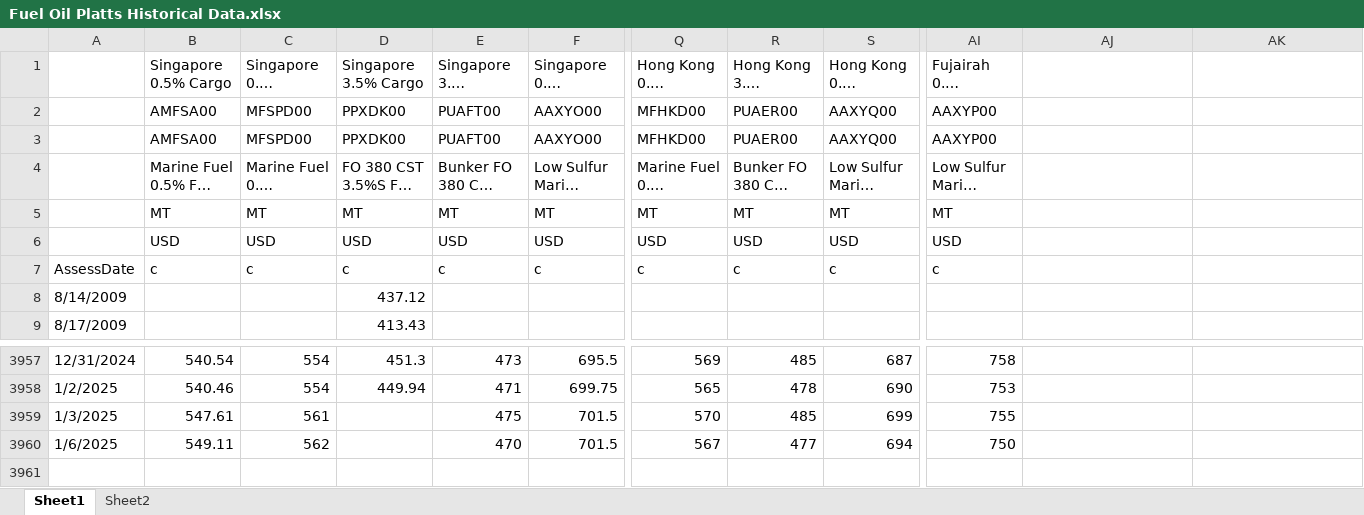
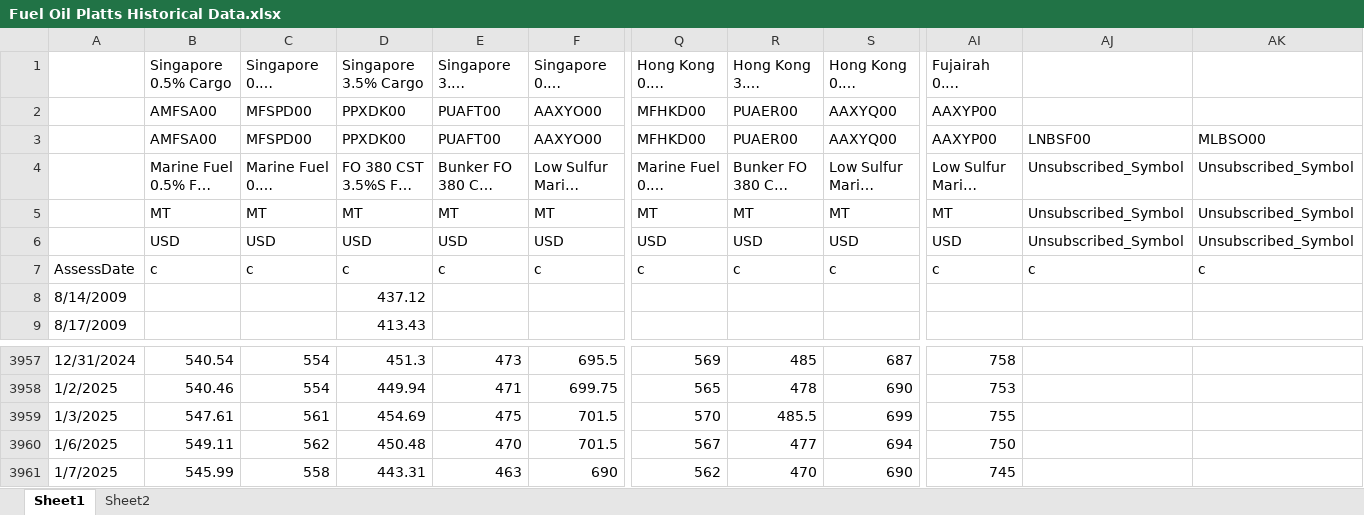
Before and after one commit to huanhuanbass/Bunker, an Excel workbook: Fuel Oil Platts Historical Data.xlsx, sheet Sheet1, drawn as a sheet; only a part is shown, gaps mark what is left out; long unchanged cells end in …; values as stored, in another font and other column widths than the file's, no cell formats; rows hold the shown columns only; the diff names each change by its address in the sheet, - before the commit and + after, or states it on an @@ line.

```diff
--- a/Fuel Oil Platts Historical Data.xlsx (sheet Sheet1)
+++ b/Fuel Oil Platts Historical Data.xlsx (sheet Sheet1)
-AJ3: (empty)
+AJ3: LNBSF00
-AK3: (empty)
+AK3: MLBSO00
-AJ4:AJ6: (empty)
+AJ4:AJ6: Unsubscribed_Symbol
-AK4:AK6: (empty)
+AK4:AK6: Unsubscribed_Symbol
-AJ7: (empty)
+AJ7: c
-AK7: (empty)
+AK7: c
-D3959 (Singapore 3.5% Cargo): (empty)
+D3959 (Singapore 3.5% Cargo): 454.69
-R3959 (Hong Kong 3.5% Delivered): 485
+R3959 (Hong Kong 3.5% Delivered): 485.5
-D3960 (Singapore 3.5% Cargo): (empty)
+D3960 (Singapore 3.5% Cargo): 450.48
+row 3961: 1/7/2025 | 545.99 | 558 | 443.31 | 463 | 690 | 562 | 470 | 690 | 745
```
Also changed, not shown: cell formats, 3 other files.
